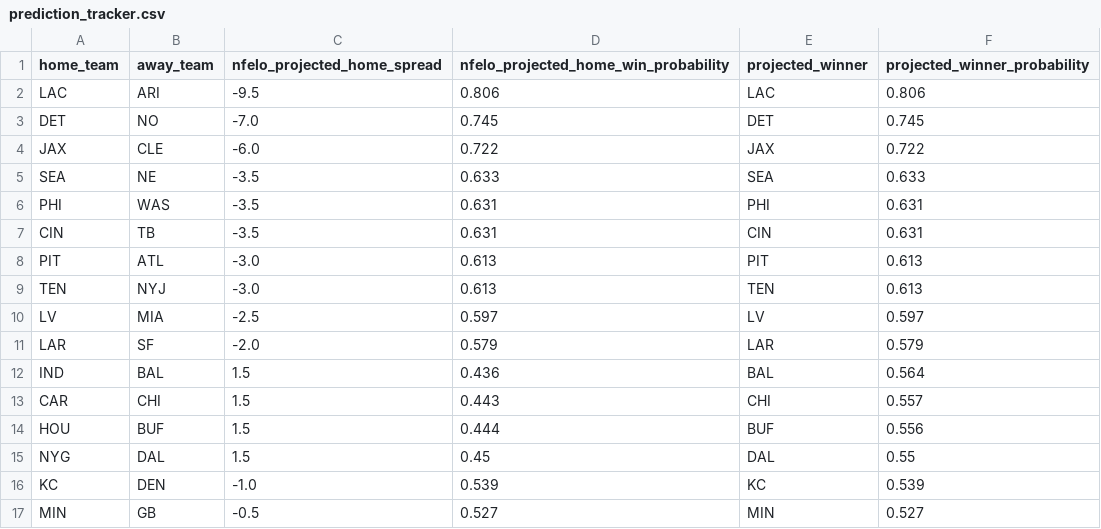
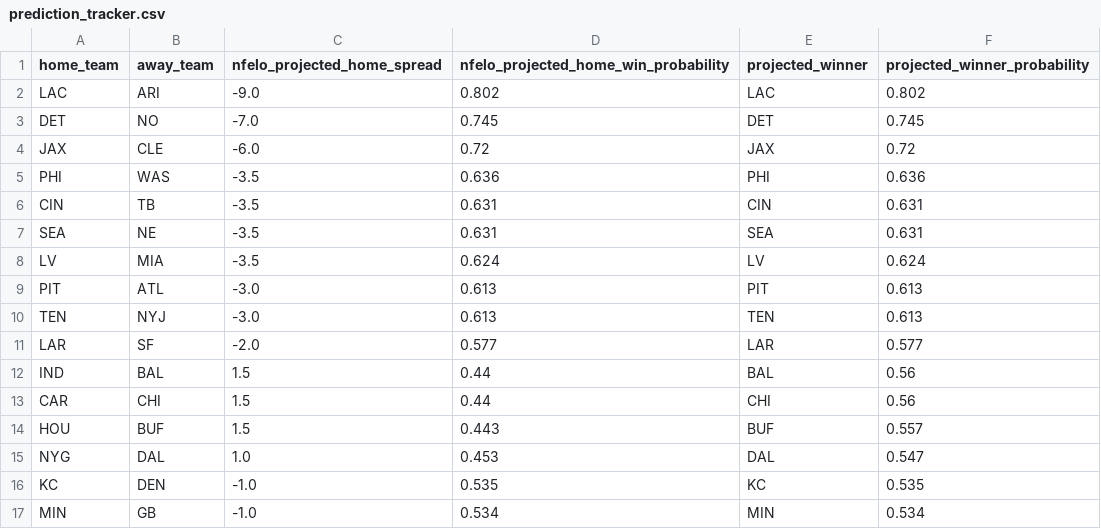
Before and after one commit to greerreNFL/nfelo, a CSV file: output_data/prediction_tracker.csv, drawn as a sheet.

```diff
--- a/output_data/prediction_tracker.csv
+++ b/output_data/prediction_tracker.csv
@@ -1,17 +1,17 @@
 home_team,away_team,nfelo_projected_home_spread,nfelo_projected_home_win_probability,projected_winner,projected_winner_probability
-LAC,ARI,-9.5,0.806,LAC,0.806
+LAC,ARI,-9.0,0.802,LAC,0.802
 DET,NO,-7.0,0.745,DET,0.745
-JAX,CLE,-6.0,0.722,JAX,0.722
-SEA,NE,-3.5,0.633,SEA,0.633
-PHI,WAS,-3.5,0.631,PHI,0.631
+JAX,CLE,-6.0,0.72,JAX,0.72
+PHI,WAS,-3.5,0.636,PHI,0.636
 CIN,TB,-3.5,0.631,CIN,0.631
+SEA,NE,-3.5,0.631,SEA,0.631
+LV,MIA,-3.5,0.624,LV,0.624
 PIT,ATL,-3.0,0.613,PIT,0.613
 TEN,NYJ,-3.0,0.613,TEN,0.613
-LV,MIA,-2.5,0.597,LV,0.597
-LAR,SF,-2.0,0.579,LAR,0.579
-IND,BAL,1.5,0.436,BAL,0.564
-CAR,CHI,1.5,0.443,CHI,0.557
-HOU,BUF,1.5,0.444,BUF,0.556
-NYG,DAL,1.5,0.45,DAL,0.55
-KC,DEN,-1.0,0.539,KC,0.539
-MIN,GB,-0.5,0.527,MIN,0.527
+LAR,SF,-2.0,0.577,LAR,0.577
+IND,BAL,1.5,0.44,BAL,0.56
+CAR,CHI,1.5,0.44,CHI,0.56
+HOU,BUF,1.5,0.443,BUF,0.557
+NYG,DAL,1.0,0.453,DAL,0.547
+KC,DEN,-1.0,0.535,KC,0.535
+MIN,GB,-1.0,0.534,MIN,0.534
```
Also changed, not shown: output_data/elo_snapshot.csv, output_data/historic_projected_spreads.csv, 2 other files.
